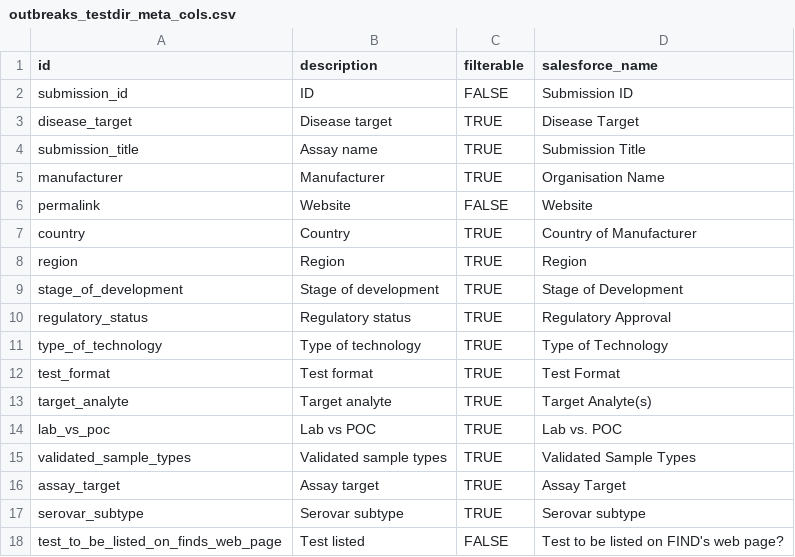
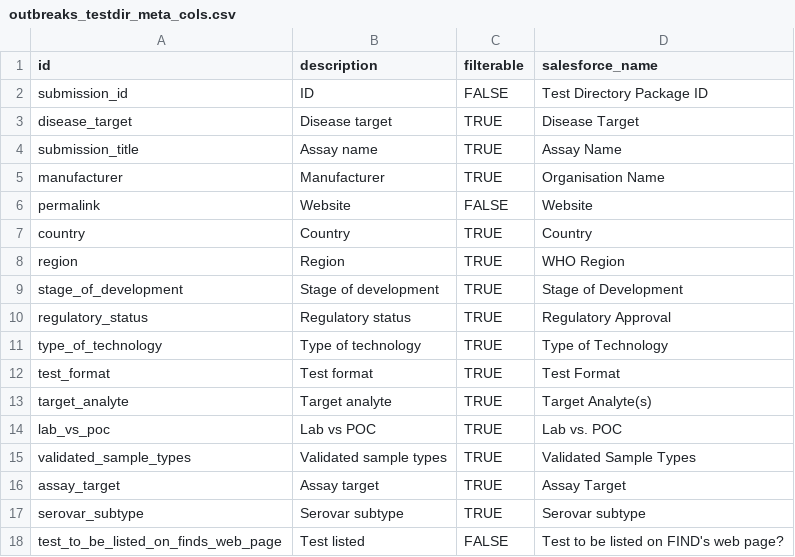
Before and after one commit to finddx/FINDtestdirData, a CSV file: data/outbreaks/outbreaks_testdir_meta_cols.csv, drawn as a sheet.

```diff
--- a/data/outbreaks/outbreaks_testdir_meta_cols.csv
+++ b/data/outbreaks/outbreaks_testdir_meta_cols.csv
@@ -1,9 +1,9 @@
 id,description,filterable,salesforce_name
-submission_id,ID,FALSE,Submission ID
+submission_id,ID,FALSE,Test Directory Package ID
 disease_target,Disease target,TRUE,Disease Target
-submission_title,Assay name,TRUE,Submission Title
+submission_title,Assay name,TRUE,Assay Name
 manufacturer,Manufacturer,TRUE,Organisation Name
 permalink,Website,FALSE,Website
-country,Country,TRUE,Country of Manufacturer
-region,Region,TRUE,Region
+country,Country,TRUE,Country
+region,Region,TRUE,WHO Region
 stage_of_development,Stage of development,TRUE,Stage of Development
```
Also changed, not shown: 2 other files.
